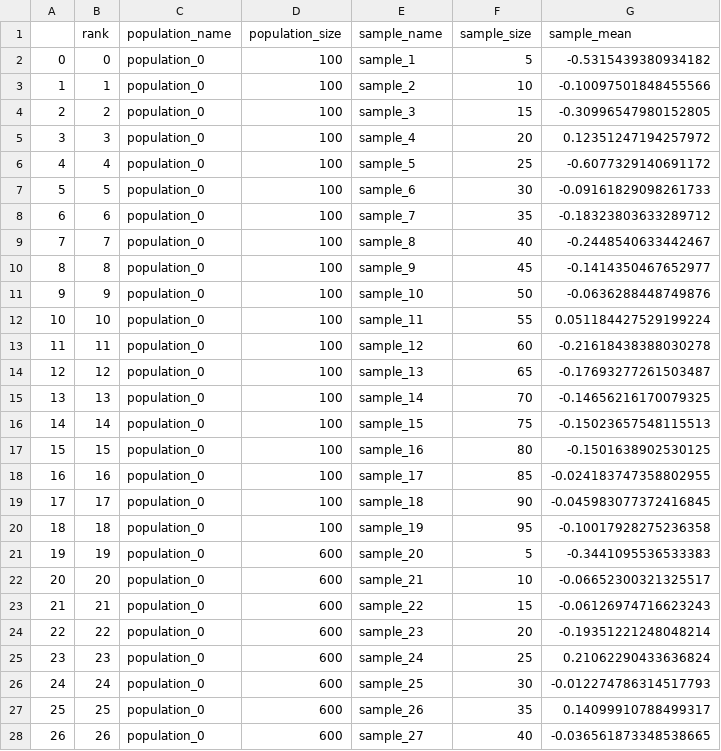
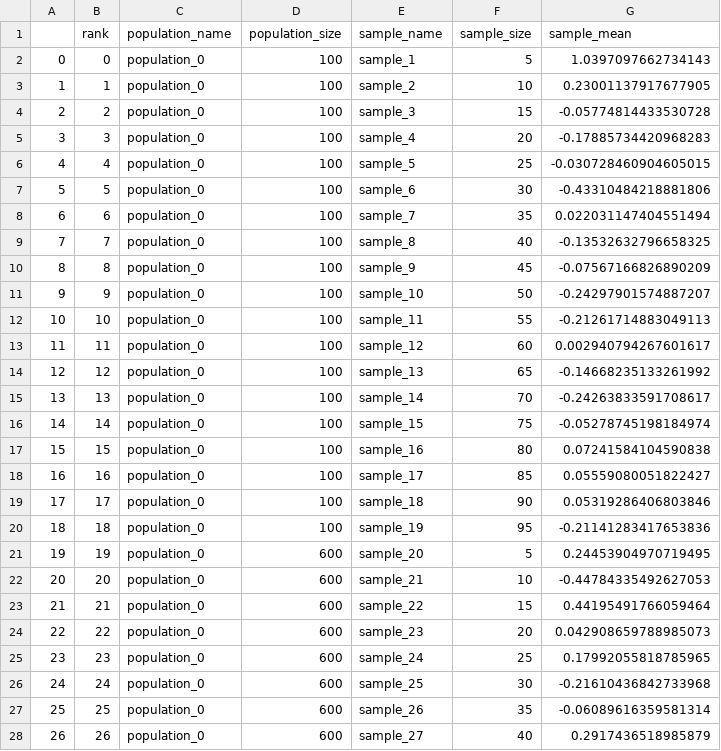
Before and after one commit to ayezza/generate_samples, a CSV file: output.csv, drawn as a sheet; only a part is shown; the diff covers the shown part only.

```diff
--- a/output.csv
+++ b/output.csv
@@ -1,28 +1,28 @@
 ;rank;population_name;population_size;sample_name;sample_size;sample_mean
-0;0;population_0;100;sample_1;5;-0.5315439380934182
-1;1;population_0;100;sample_2;10;-0.10097501848455566
-2;2;population_0;100;sample_3;15;-0.30996547980152805
-3;3;population_0;100;sample_4;20;0.12351247194257972
-4;4;population_0;100;sample_5;25;-0.6077329140691172
-5;5;population_0;100;sample_6;30;-0.09161829098261733
-6;6;population_0;100;sample_7;35;-0.18323803633289712
-7;7;population_0;100;sample_8;40;-0.2448540633442467
-8;8;population_0;100;sample_9;45;-0.1414350467652977
-9;9;population_0;100;sample_10;50;-0.0636288448749876
-10;10;population_0;100;sample_11;55;0.051184427529199224
-11;11;population_0;100;sample_12;60;-0.21618438388030278
-12;12;population_0;100;sample_13;65;-0.17693277261503487
-13;13;population_0;100;sample_14;70;-0.14656216170079325
-14;14;population_0;100;sample_15;75;-0.15023657548115513
-15;15;population_0;100;sample_16;80;-0.1501638902530125
-16;16;population_0;100;sample_17;85;-0.024183747358802955
-17;17;population_0;100;sample_18;90;-0.045983077372416845
-18;18;population_0;100;sample_19;95;-0.10017928275236358
-19;19;population_0;600;sample_20;5;-0.3441095536533383
-20;20;population_0;600;sample_21;10;-0.06652300321325517
-21;21;population_0;600;sample_22;15;-0.06126974716623243
-22;22;population_0;600;sample_23;20;-0.19351221248048214
-23;23;population_0;600;sample_24;25;0.21062290433636824
-24;24;population_0;600;sample_25;30;-0.012274786314517793
-25;25;population_0;600;sample_26;35;0.14099910788499317
-26;26;population_0;600;sample_27;40;-0.036561873348538665
+0;0;population_0;100;sample_1;5;1.0397097662734143
+1;1;population_0;100;sample_2;10;0.23001137917677905
+2;2;population_0;100;sample_3;15;-0.05774814433530728
+3;3;population_0;100;sample_4;20;-0.17885734420968283
+4;4;population_0;100;sample_5;25;-0.030728460904605015
+5;5;population_0;100;sample_6;30;-0.43310484218881806
+6;6;population_0;100;sample_7;35;0.022031147404551494
+7;7;population_0;100;sample_8;40;-0.13532632796658325
+8;8;population_0;100;sample_9;45;-0.07567166826890209
+9;9;population_0;100;sample_10;50;-0.24297901574887207
+10;10;population_0;100;sample_11;55;-0.21261714883049113
+11;11;population_0;100;sample_12;60;0.002940794267601617
+12;12;population_0;100;sample_13;65;-0.14668235133261992
+13;13;population_0;100;sample_14;70;-0.24263833591708617
+14;14;population_0;100;sample_15;75;-0.05278745198184974
+15;15;population_0;100;sample_16;80;0.07241584104590838
+16;16;population_0;100;sample_17;85;0.05559080051822427
+17;17;population_0;100;sample_18;90;0.05319286406803846
+18;18;population_0;100;sample_19;95;-0.21141283417653836
+19;19;population_0;600;sample_20;5;0.24453904970719495
+20;20;population_0;600;sample_21;10;-0.44784335492627053
+21;21;population_0;600;sample_22;15;0.44195491766059464
+22;22;population_0;600;sample_23;20;0.042908659788985073
+23;23;population_0;600;sample_24;25;0.17992055818785965
+24;24;population_0;600;sample_25;30;-0.21610436842733968
+25;25;population_0;600;sample_26;35;-0.06089616359581314
+26;26;population_0;600;sample_27;40;0.2917436518985879
```
Also changed, not shown: 111 edited cells elsewhere in this file, test_output/test.csv, 25 other files.
